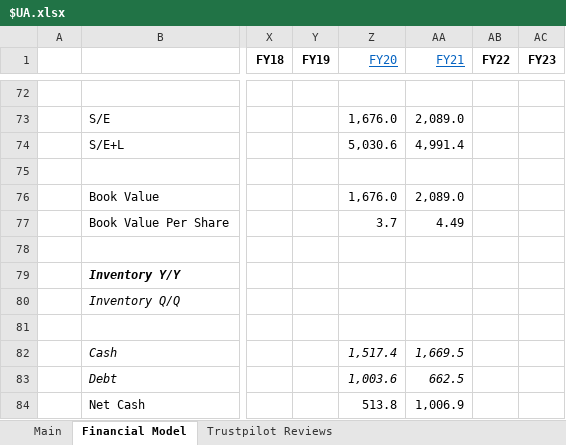
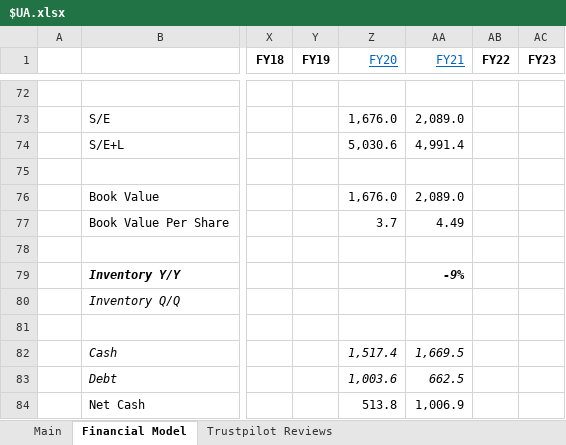
Before and after one commit to Charlie-Hill/Financial-Models, an Excel workbook: $UA.xlsx, sheet Financial Model, drawn as a sheet; only a part is shown, gaps mark what is left out; values as stored, in another font and other column widths than the file's, no borders; charts and pictures not drawn; the diff names each change by its address in the sheet, - before the commit and + after, or states it on an @@ line.

Commit message:
More backdated metric calcs to $UA, update Fashion Retailers overview sheet

```diff
--- a/$UA.xlsx (sheet Financial Model)
+++ b/$UA.xlsx (sheet Financial Model)
-AA79 (FY21): (empty)
+AA79 (FY21): -9%
```
Also changed, not shown: Overview - Fashion Retailers.xlsx.
